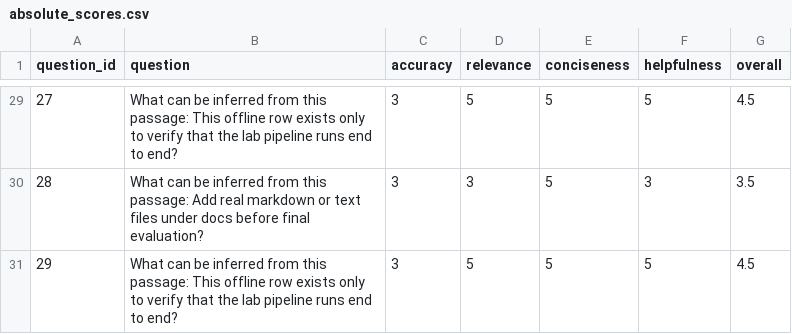
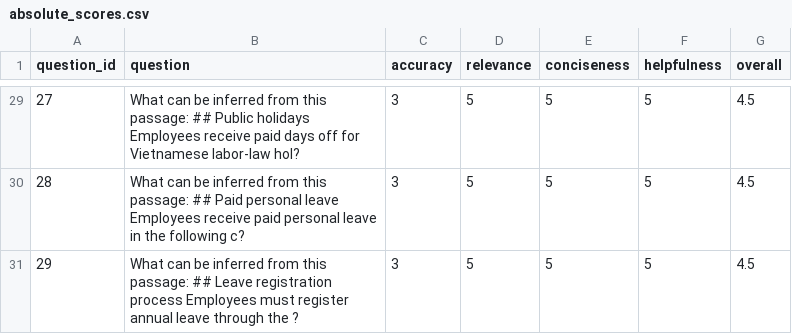
Before and after one commit to SharkUndead/Day24_Track3_LabVinUni, a CSV file: phase-b/absolute_scores.csv, drawn as a sheet; only a part is shown, gaps mark what is left out; the diff covers the shown part only.

```diff
--- a/phase-b/absolute_scores.csv
+++ b/phase-b/absolute_scores.csv
@@ -29,3 +29,3 @@ question_id,question,accuracy,relevance,conciseness,helpfulness,overall
-27,What can be inferred from this passage: This offline row exists only to verify that the lab pipeline runs end to end?,3,5,5,5,4.5
-28,What can be inferred from this passage: Add real markdown or text files under docs before final evaluation?,3,3,5,3,3.5
-29,What can be inferred from this passage: This offline row exists only to verify that the lab pipeline runs end to end?,3,5,5,5,4.5
+27,What can be inferred from this passage: ## Public holidays  Employees receive paid days off for Vietnamese labor-law hol?,3,5,5,5,4.5
+28,What can be inferred from this passage: ## Paid personal leave  Employees receive paid personal leave in the following c?,3,5,5,5,4.5
+29,What can be inferred from this passage: ## Leave registration process  Employees must register annual leave through the ?,3,5,5,5,4.5
```
Also changed, not shown: 30 edited cells elsewhere in this file, phase-c/output_guard_results.csv, phase-c/pii_test_results.csv, 13 other files.
